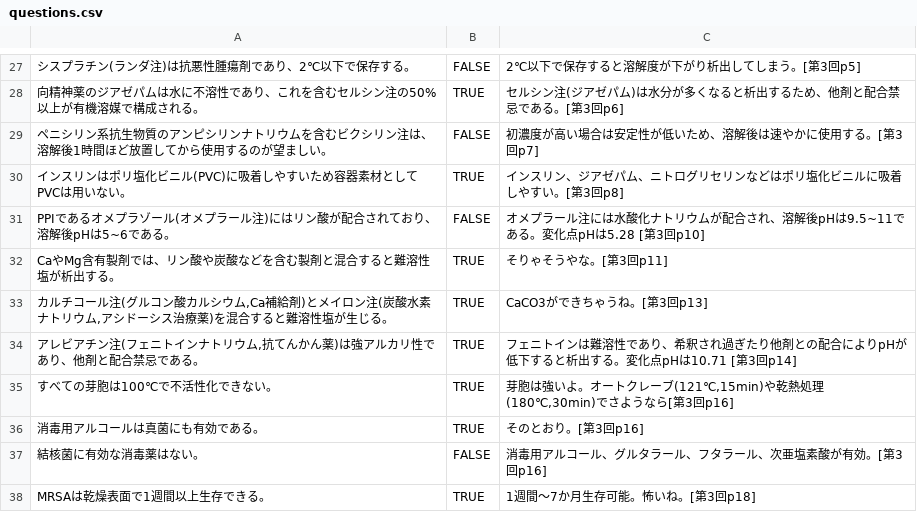
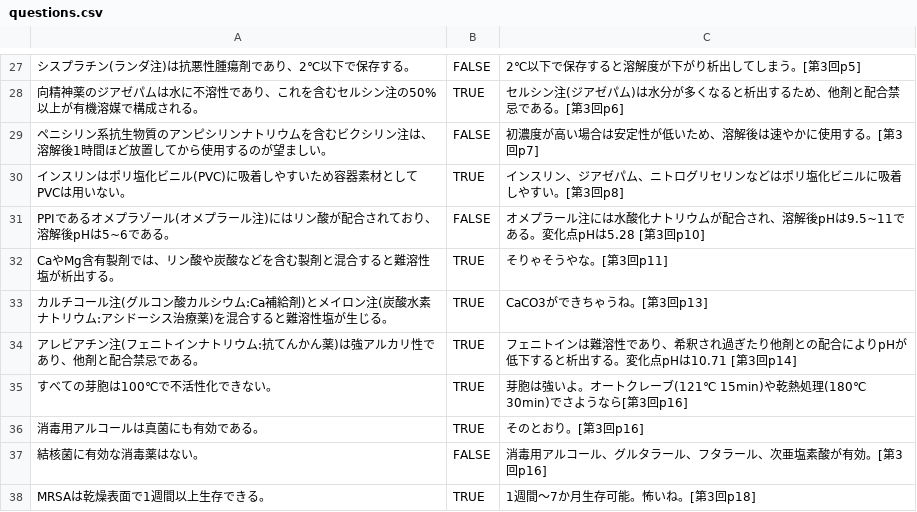
Before and after one commit to yakug/quiz-local, a CSV file: questions.csv, drawn as a sheet; only a part is shown, gaps mark what is left out.

Commit message:
コンマ

```diff
--- a/questions.csv
+++ b/questions.csv
@@ -32,5 +32,5 @@ PPIであるオメプラゾール(オメプラール注)にはリン酸が配合
 CaやMg含有製剤では、リン酸や炭酸などを含む製剤と混合すると難溶性塩が析出する。,TRUE,そりゃそうやな。[第3回p11]
-"カルチコール注(グルコン酸カルシウム,Ca補給剤)とメイロン注(炭酸水素ナトリウム,アシドーシス治療薬)を混合すると難溶性塩が生じる。",TRUE,CaCO3ができちゃうね。[第3回p13]
-"アレビアチン注(フェニトインナトリウム,抗てんかん薬)は強アルカリ性であり、他剤と配合禁忌である。",TRUE,フェニトインは難溶性であり、希釈され過ぎたり他剤との配合によりpHが低下すると析出する。変化点pHは10.71 [第3回p14]
-すべての芽胞は100℃で不活性化できない。,TRUE,"芽胞は強いよ。オートクレーブ(121℃,15min)や乾熱処理(180℃,30min)でさようなら[第3回p16]"
+カルチコール注(グルコン酸カルシウム:Ca補給剤)とメイロン注(炭酸水素ナトリウム:アシドーシス治療薬)を混合すると難溶性塩が生じる。,TRUE,CaCO3ができちゃうね。[第3回p13]
+アレビアチン注(フェニトインナトリウム:抗てんかん薬)は強アルカリ性であり、他剤と配合禁忌である。,TRUE,フェニトインは難溶性であり、希釈され過ぎたり他剤との配合によりpHが低下すると析出する。変化点pHは10.71 [第3回p14]
+すべての芽胞は100℃で不活性化できない。,TRUE,芽胞は強いよ。オートクレーブ(121℃ 15min)や乾熱処理(180℃ 30min)でさようなら[第3回p16]
 消毒用アルコールは真菌にも有効である。,TRUE,そのとおり。[第3回p16]
```
